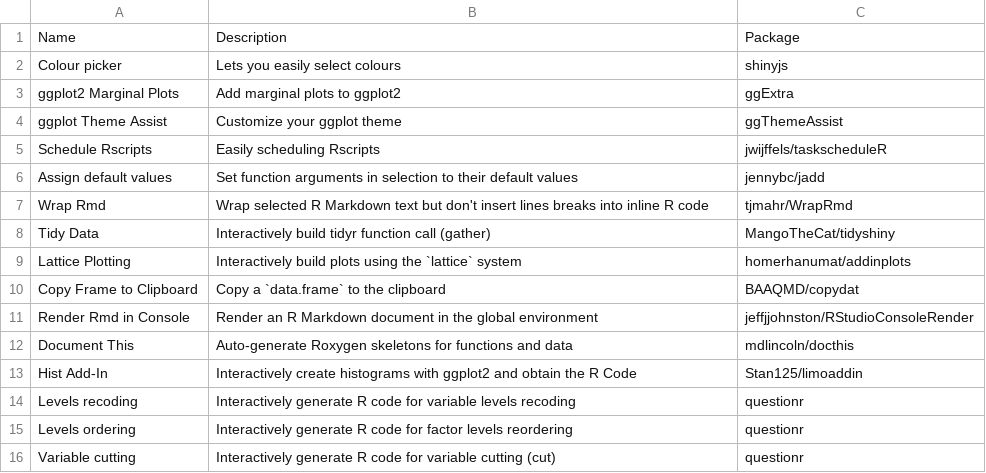
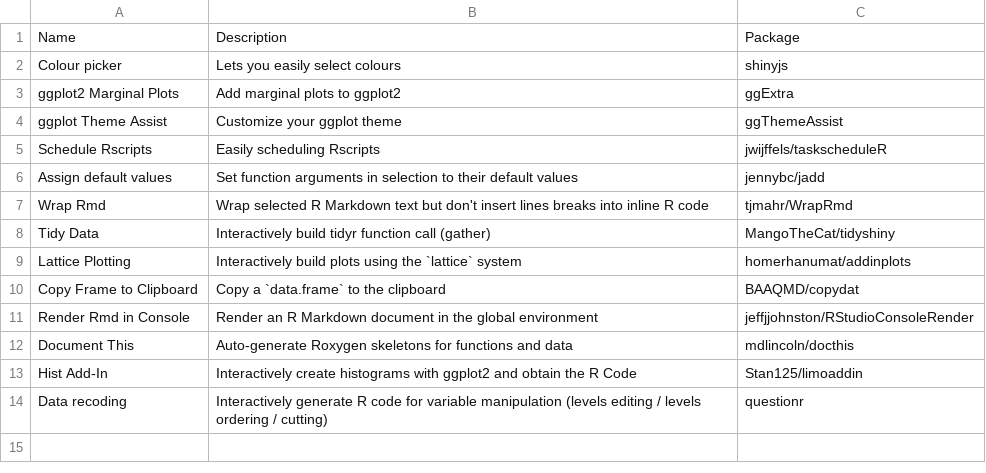
Before and after one commit to csgillespie/addinmanager, a CSV file: inst/extdata/raddins.csv, drawn as a sheet.

Commit message:
Put all questionr addins on one line

```diff
--- a/inst/extdata/raddins.csv
+++ b/inst/extdata/raddins.csv
@@ -13,4 +13,2 @@ Document This,Auto-generate Roxygen skeletons for functions and data,mdlincoln/d
 Hist Add-In,Interactively create histograms with ggplot2 and obtain the R Code,Stan125/limoaddin
-Levels recoding,Interactively generate R code for variable levels recoding,questionr
-Levels ordering,Interactively generate R code for factor levels reordering,questionr
-Variable cutting,Interactively generate R code for variable cutting (cut),questionr
+Data recoding,Interactively generate R code for variable manipulation (levels editing / levels ordering / cutting),questionr
```
